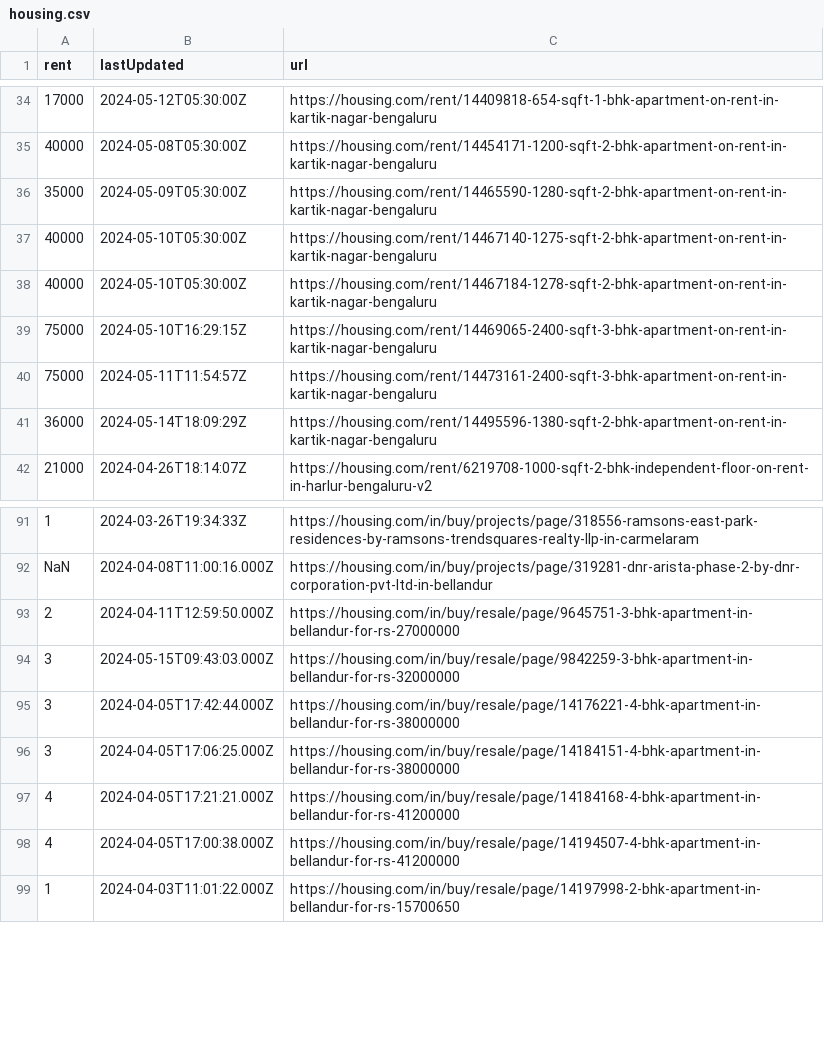
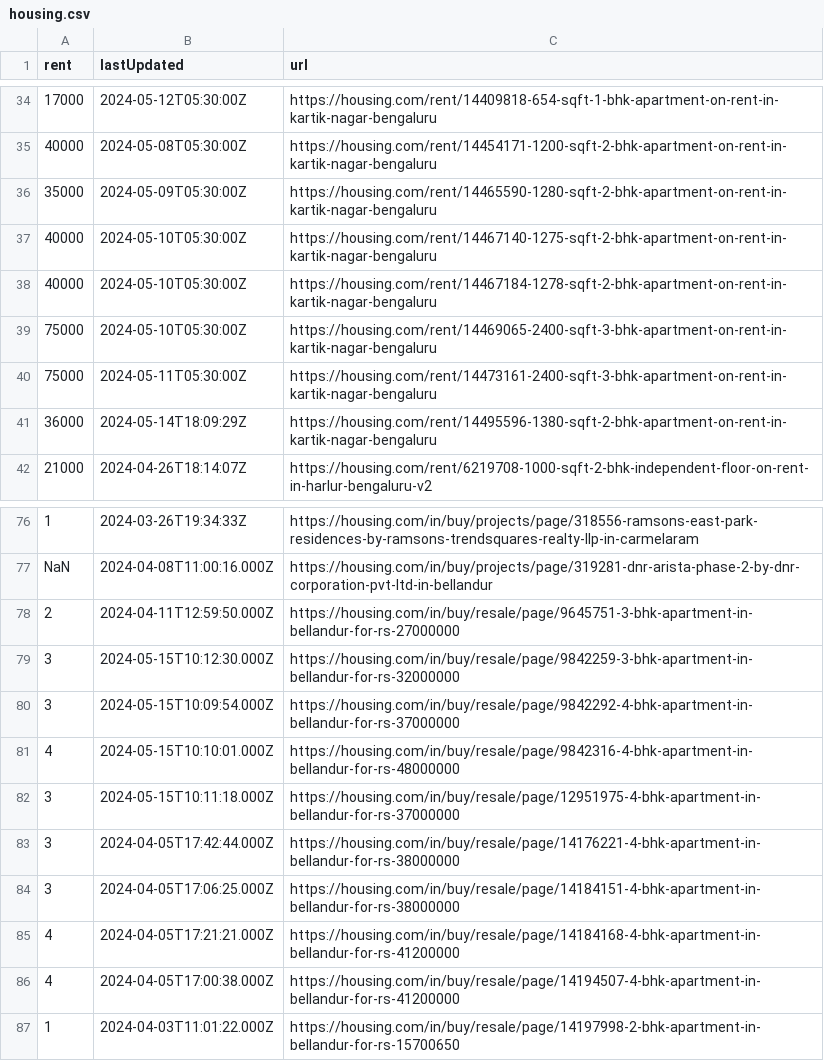
Before and after one commit to KShivendu/blr-societies, a CSV file: data/housing.csv, drawn as a sheet; only a part is shown, gaps mark what is left out; the diff covers the shown part only.

```diff
--- a/data/housing.csv
+++ b/data/housing.csv
@@ -38,4 +38,4 @@ rent, lastUpdated, url
 "40000","2024-05-10T05:30:00Z","https://housing.com/rent/14467184-1278-sqft-2-bhk-apartment-on-rent-in-kartik-nagar-bengaluru"
-"75000","2024-05-10T16:29:15Z","https://housing.com/rent/14469065-2400-sqft-3-bhk-apartment-on-rent-in-kartik-nagar-bengaluru"
-"75000","2024-05-11T11:54:57Z","https://housing.com/rent/14473161-2400-sqft-3-bhk-apartment-on-rent-in-kartik-nagar-bengaluru"
+"75000","2024-05-10T05:30:00Z","https://housing.com/rent/14469065-2400-sqft-3-bhk-apartment-on-rent-in-kartik-nagar-bengaluru"
+"75000","2024-05-11T05:30:00Z","https://housing.com/rent/14473161-2400-sqft-3-bhk-apartment-on-rent-in-kartik-nagar-bengaluru"
 "36000","2024-05-14T18:09:29Z","https://housing.com/rent/14495596-1380-sqft-2-bhk-apartment-on-rent-in-kartik-nagar-bengaluru"
@@ -93,3 +78,6 @@ rent, lastUpdated, url
 "2","2024-04-11T12:59:50.000Z","https://housing.com/in/buy/resale/page/9645751-3-bhk-apartment-in-bellandur-for-rs-27000000"
-"3","2024-05-15T09:43:03.000Z","https://housing.com/in/buy/resale/page/9842259-3-bhk-apartment-in-bellandur-for-rs-32000000"
+"3","2024-05-15T10:12:30.000Z","https://housing.com/in/buy/resale/page/9842259-3-bhk-apartment-in-bellandur-for-rs-32000000"
+"3","2024-05-15T10:09:54.000Z","https://housing.com/in/buy/resale/page/9842292-4-bhk-apartment-in-bellandur-for-rs-37000000"
+"4","2024-05-15T10:10:01.000Z","https://housing.com/in/buy/resale/page/9842316-4-bhk-apartment-in-bellandur-for-rs-48000000"
+"3","2024-05-15T10:11:18.000Z","https://housing.com/in/buy/resale/page/12951975-4-bhk-apartment-in-bellandur-for-rs-37000000"
 "3","2024-04-05T17:42:44.000Z","https://housing.com/in/buy/resale/page/14176221-4-bhk-apartment-in-bellandur-for-rs-38000000"
```
Also changed, not shown: 6 added rows, 20 removed rows and 4 moved rows elsewhere in this file.
